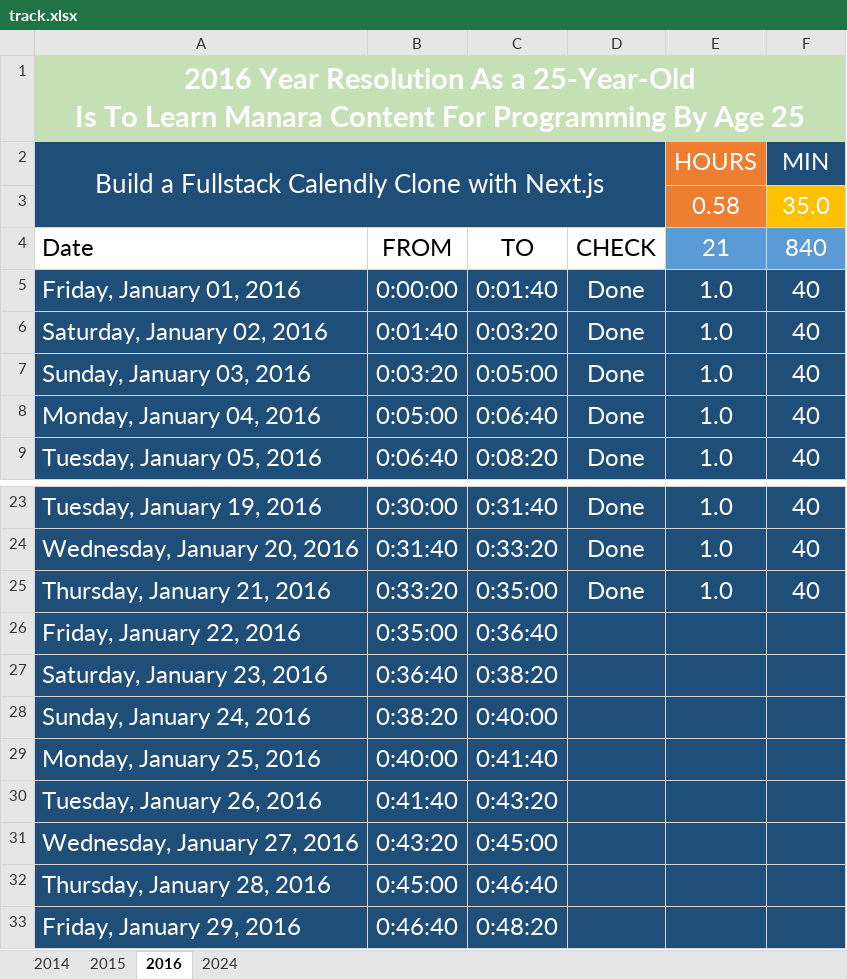
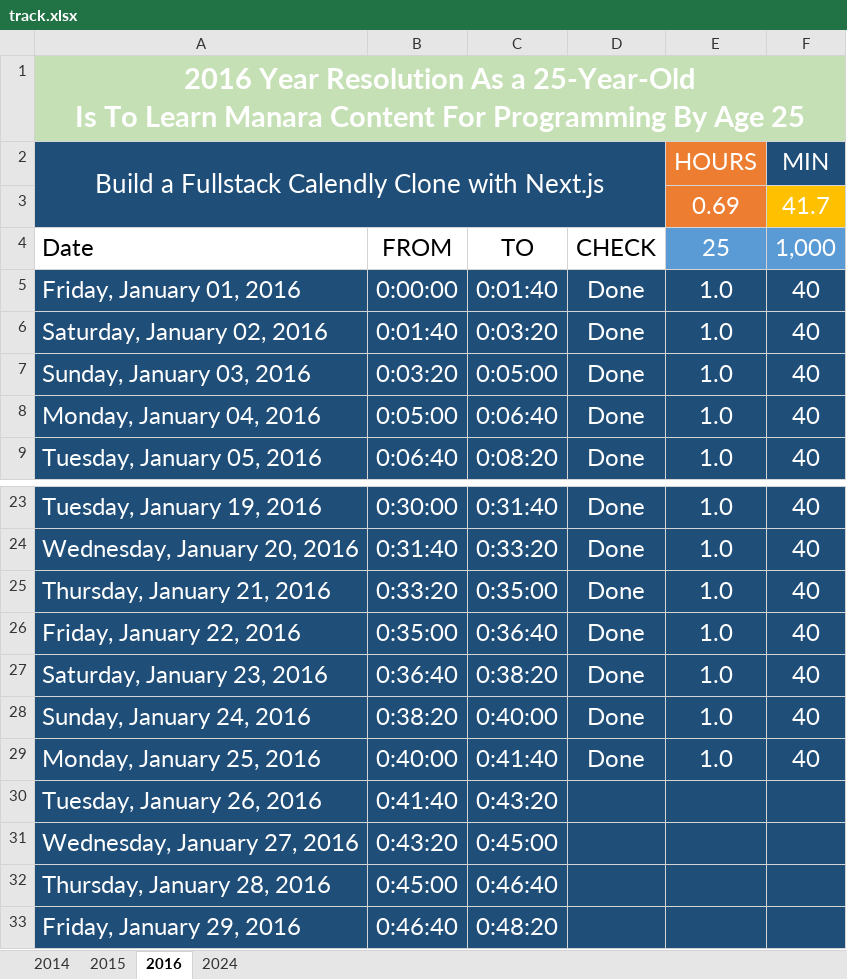
Before and after one commit to Mostafa-El-Masry/dashboardv.5, an Excel workbook: track.xlsx, sheet 2016, drawn as a sheet; only a part is shown, gaps mark what is left out; values as stored, in another font and other column widths than the file's, no borders; table styles not drawn; removed rows and columns are numbered as before the commit, all else as after; the diff names each change by its address in the sheet, - before the commit and + after, or states it on an @@ line.

```diff
--- a/track.xlsx (sheet 2016)
+++ b/track.xlsx (sheet 2016)
-row 3:  |  |  |  | 0.58 | 35.0
+row 3:  |  |  |  | 0.69 | 41.7
-E4: 21
+E4: 25
-F4: 840
+F4: 1,000
-D26:D29: (empty)
+D26:D29: Done
-E26:E29: (empty)
+E26:E29: 1.0
-F26:F29: (empty)
+F26:F29: 40
```
Also changed, not shown: 1 other file.
